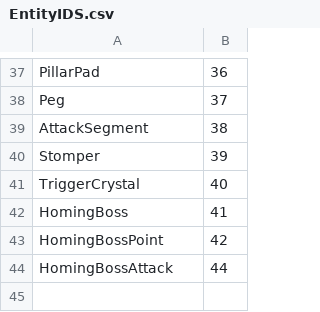
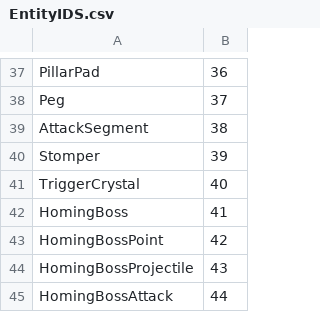
Before and after one commit to jethro0610/project-jay, a CSV file: Source/Entity/EntityIDS.csv, drawn as a sheet; only a part is shown, gaps mark what is left out.

```diff
--- a/Source/Entity/EntityIDS.csv
+++ b/Source/Entity/EntityIDS.csv
@@ -43,2 +43,3 @@ HomingBoss,41
 HomingBossPoint,42
+HomingBossProjectile,43
 HomingBossAttack,44
```
Also changed, not shown: 16 other files.
